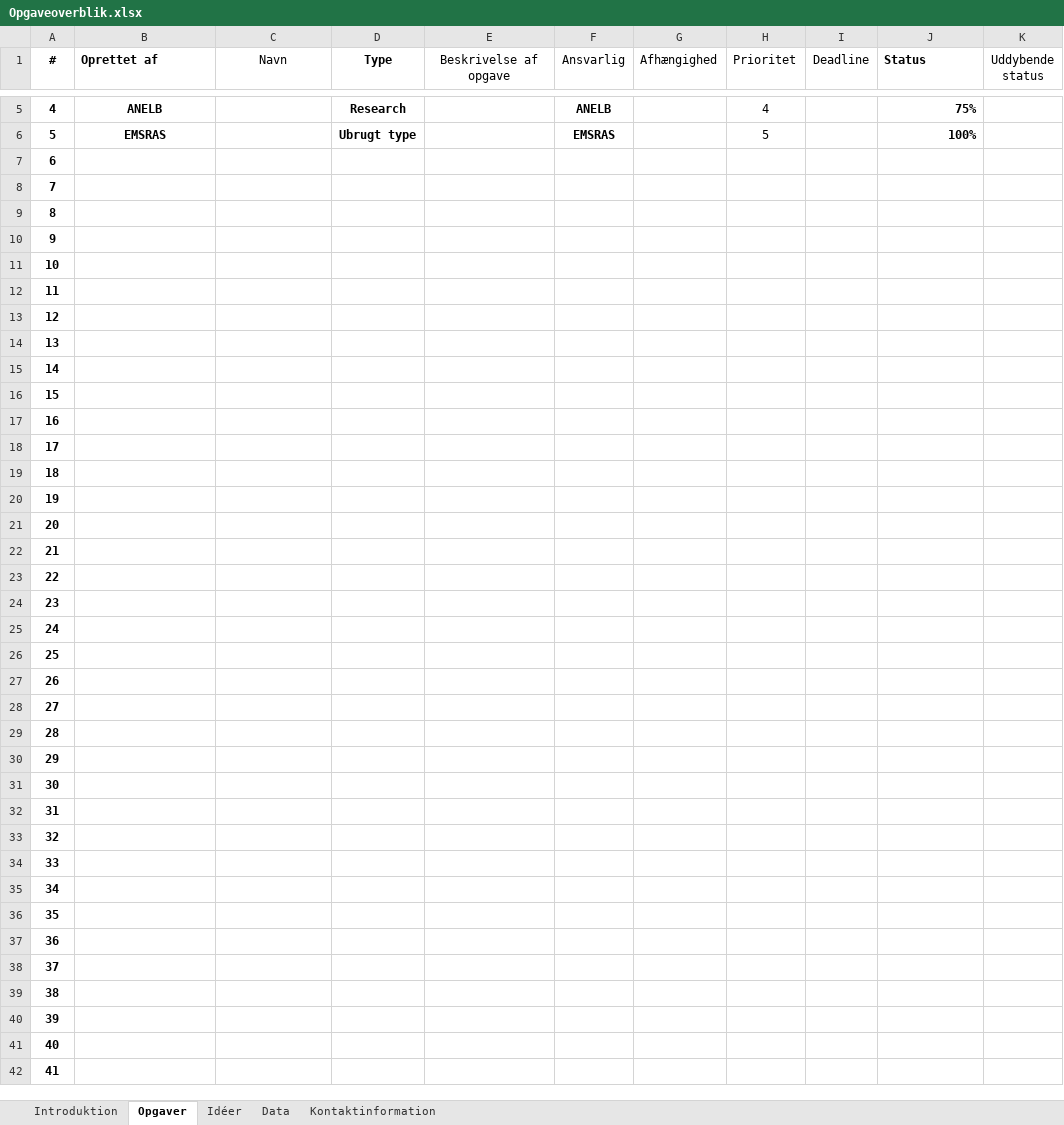
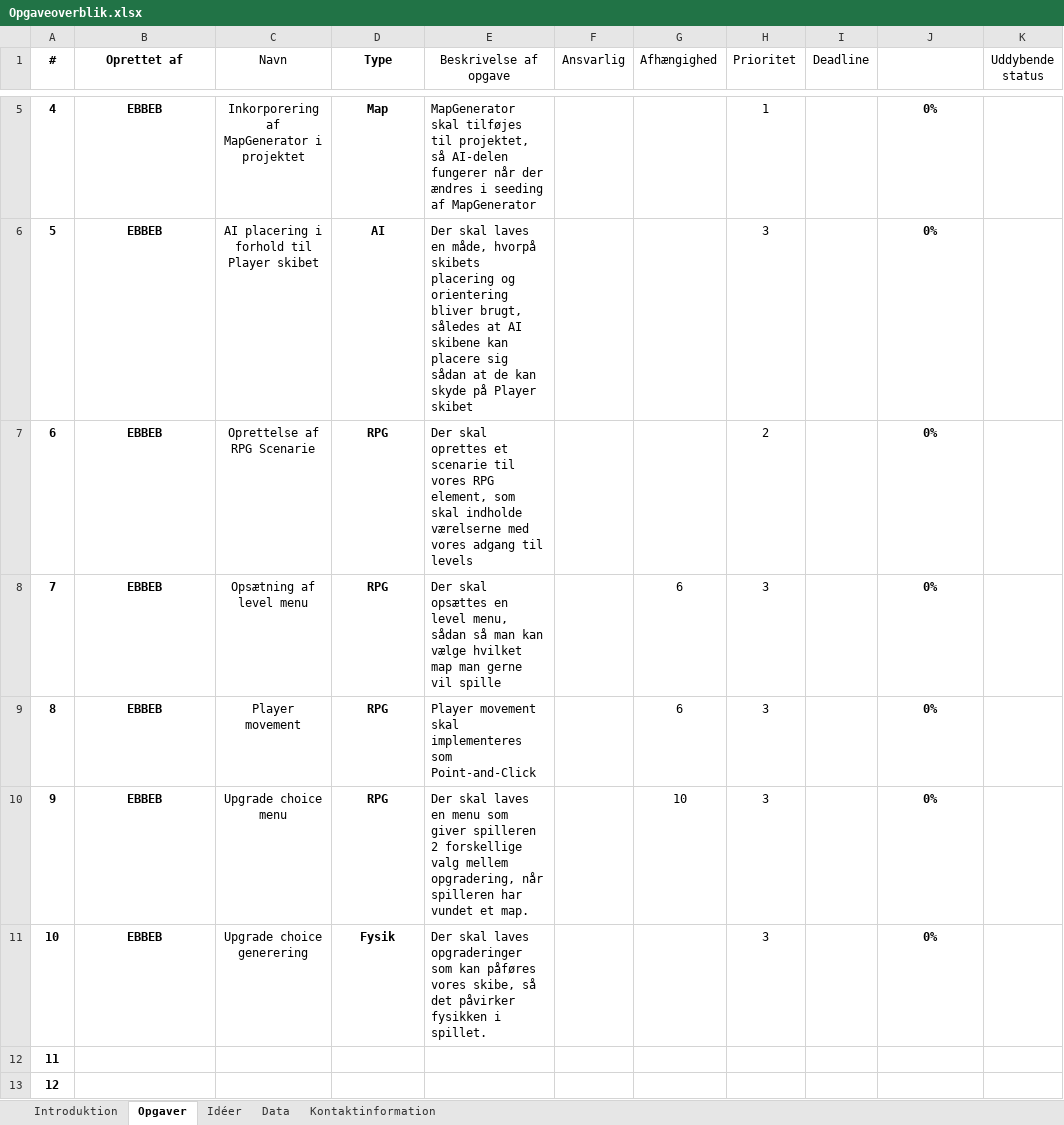
Before and after one commit to Snowspect/Pirate-simulator, an Excel workbook: Opgaveoverblik.xlsx, sheet Opgaver, drawn as a sheet; only a part is shown, gaps mark what is left out; the shorter side is filled out with more unchanged rows; values as stored, in another font and other column widths than the file's, no borders; conditional formats and table styles not drawn; the diff covers the shown part only; the diff names each change by its address in the sheet, - before the commit and + after, or states it on an @@ line.

Commit message:
Sat opgaver ind

```diff
--- a/Opgaveoverblik.xlsx (sheet Opgaver)
+++ b/Opgaveoverblik.xlsx (sheet Opgaver)
-B1 alignment: left
+B1 alignment: center
-J1: Status
+J1: (empty)
-B5 (Oprettet af): ANELB
+B5 (Oprettet af): EBBEB
-C5 (Navn): (empty)
+C5 (Navn): Inkorporering af MapGenerator i projektet
-D5 (Type): Research
+D5 (Type): Map
-E5 (Beskrivelse af opgave): (empty)
+E5 (Beskrivelse af opgave): MapGenerator skal tilføjes til projektet, så AI-delen fungerer når der ændres i seeding af MapGenerator
-F5 (Ansvarlig): ANELB
+F5 (Ansvarlig): (empty)
-H5 (Prioritet): 4
+H5 (Prioritet): 1
-J5:J6 alignment: right
+J5:J6 alignment: center
-J5: 75%
+J5: 0%
-B6 (Oprettet af): EMSRAS
+B6 (Oprettet af): EBBEB
-C6 (Navn): (empty)
+C6 (Navn): AI placering i forhold til Player skibet
-D6 (Type): Ubrugt type
+D6 (Type): AI
-E6 (Beskrivelse af opgave): (empty)
+E6 (Beskrivelse af opgave): Der skal laves en måde, hvorpå skibets placering og orientering bliver brugt, således at AI skibene kan placere sig sådan at de kan skyde på Player skibet
-F6 (Ansvarlig): EMSRAS
+F6 (Ansvarlig): (empty)
-H6 (Prioritet): 5
+H6 (Prioritet): 3
-J6: 100%
+J6: 0%
-B7:B11 (Oprettet af): (empty)
+B7:B11 (Oprettet af): EBBEB
-C7 (Navn): (empty)
+C7 (Navn): Oprettelse af RPG Scenarie
-D7:D10 (Type): (empty)
+D7:D10 (Type): RPG
-E7 (Beskrivelse af opgave): (empty)
+E7 (Beskrivelse af opgave): Der skal oprettes et scenarie til vores RPG element, som skal indholde værelserne med vores adgang til levels
-H7 (Prioritet): (empty)
+H7 (Prioritet): 2
-J7:J11: (empty)
+J7:J11: 0%
-C8 (Navn): (empty)
+C8 (Navn): Opsætning af level menu
-E8 (Beskrivelse af opgave): (empty)
+E8 (Beskrivelse af opgave): Der skal opsættes en level menu, sådan så man kan vælge hvilket map man gerne vil spille
-G8:G9 (Afhængighed): (empty)
+G8:G9 (Afhængighed): 6
-H8:H11 (Prioritet): (empty)
+H8:H11 (Prioritet): 3
-C9 (Navn): (empty)
+C9 (Navn): Player movement
-E9 (Beskrivelse af opgave): (empty)
+E9 (Beskrivelse af opgave): Player movement skal implementeres som Point-and-Click
-C10 (Navn): (empty)
+C10 (Navn): Upgrade choice menu
-E10 (Beskrivelse af opgave): (empty)
+E10 (Beskrivelse af opgave): Der skal laves en menu som giver spilleren 2 forskellige valg mellem opgradering, når spilleren har vundet et map.
-G10 (Afhængighed): (empty)
+G10 (Afhængighed): 10
-C11 (Navn): (empty)
+C11 (Navn): Upgrade choice generering
-D11 (Type): (empty)
+D11 (Type): Fysik
-E11 (Beskrivelse af opgave): (empty)
+E11 (Beskrivelse af opgave): Der skal laves opgraderinger som kan påføres vores skibe, så det påvirker fysikken i spillet.
```
Also changed, not shown: 27 edited cells and cell formats elsewhere in this sheet, sheet Kontaktinformation, sheet Data, hidden cells.
